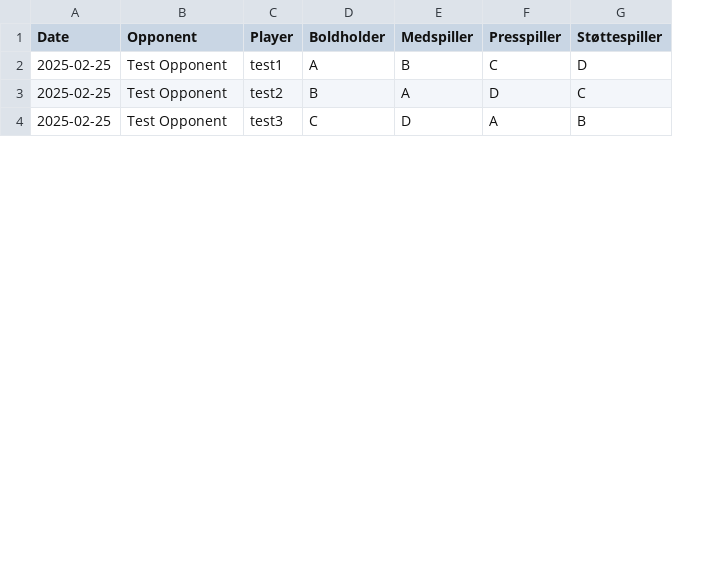
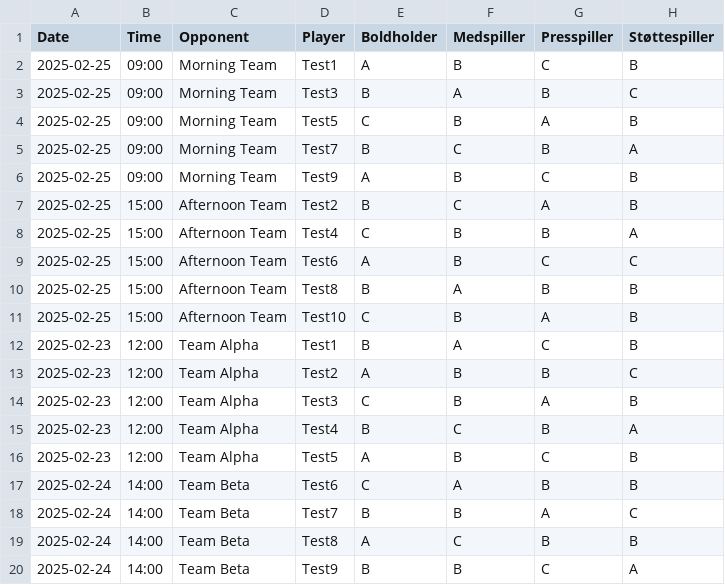
Before and after one commit to npsyco/SoccerTalentTracker, a CSV file: data/matches.csv, drawn as a sheet; only a part is shown; addresses are those after the commit; the diff covers the shown part only; the diff names each change by its address in the sheet, - before the commit and + after, or states it on an @@ line.

Commit message:
Agent query: I've created fresh test data with 10 players and 5 matches, including same-day matches at different times. Could you check if both individual player and team analysis graphs are working correctly now?
Add test data and refine data visualization:  Populate `matches.csv` and `players.csv` with test data for debugging, remove raw data output from the Streamlit app, and improve date/time formatting on x-axis of graphs.

Screenshot: https://storage.googleapis.com/screenshot-production-us-central1/3fc02843-8405-4535-88ae-57db6a141464/e2cbba5c-362b-4c36-83fc-67550ecdb7af.jpg

```diff
--- a/data/matches.csv
+++ b/data/matches.csv
+column B (Time), rows 2-3: 09:00 | 09:00; row 11: 15:00
-C2:C3 (Opponent): Test Opponent
+C2:C3 (Opponent): Morning Team
-D2 (Player): test1
+D2 (Player): Test1
-H2 (Støttespiller): D
+H2 (Støttespiller): B
-D3 (Player): test2
+D3 (Player): Test3
-G3 (Presspiller): D
+G3 (Presspiller): B
+row 4: 2025-02-25 | 09:00 | Morning Team | Test5 | C | B | A | B
+row 5: 2025-02-25 | 09:00 | Morning Team | Test7 | B | C | B | A
+row 6: 2025-02-25 | 09:00 | Morning Team | Test9 | A | B | C | B
+row 7: 2025-02-25 | 15:00 | Afternoon Team | Test2 | B | C | A | B
+row 8: 2025-02-25 | 15:00 | Afternoon Team | Test4 | C | B | B | A
+row 9: 2025-02-25 | 15:00 | Afternoon Team | Test6 | A | B | C | C
+row 10: 2025-02-25 | 15:00 | Afternoon Team | Test8 | B | A | B | B
-C11 (Opponent): Test Opponent
+C11 (Opponent): Afternoon Team
-D11 (Player): test3
+D11 (Player): Test10
-F11 (Medspiller): D
+F11 (Medspiller): B
+row 12: 2025-02-23 | 12:00 | Team Alpha | Test1 | B | A | C | B
+row 13: 2025-02-23 | 12:00 | Team Alpha | Test2 | A | B | B | C
+row 14: 2025-02-23 | 12:00 | Team Alpha | Test3 | C | B | A | B
+row 15: 2025-02-23 | 12:00 | Team Alpha | Test4 | B | C | B | A
+row 16: 2025-02-23 | 12:00 | Team Alpha | Test5 | A | B | C | B
+row 17: 2025-02-24 | 14:00 | Team Beta | Test6 | C | A | B | B
+row 18: 2025-02-24 | 14:00 | Team Beta | Test7 | B | B | A | C
+row 19: 2025-02-24 | 14:00 | Team Beta | Test8 | A | C | B | B
+row 20: 2025-02-24 | 14:00 | Team Beta | Test9 | B | B | C | A
```
Also changed, not shown: 4 added rows, 1 removed row and 7 edited cells elsewhere in this file, 3 other files.
